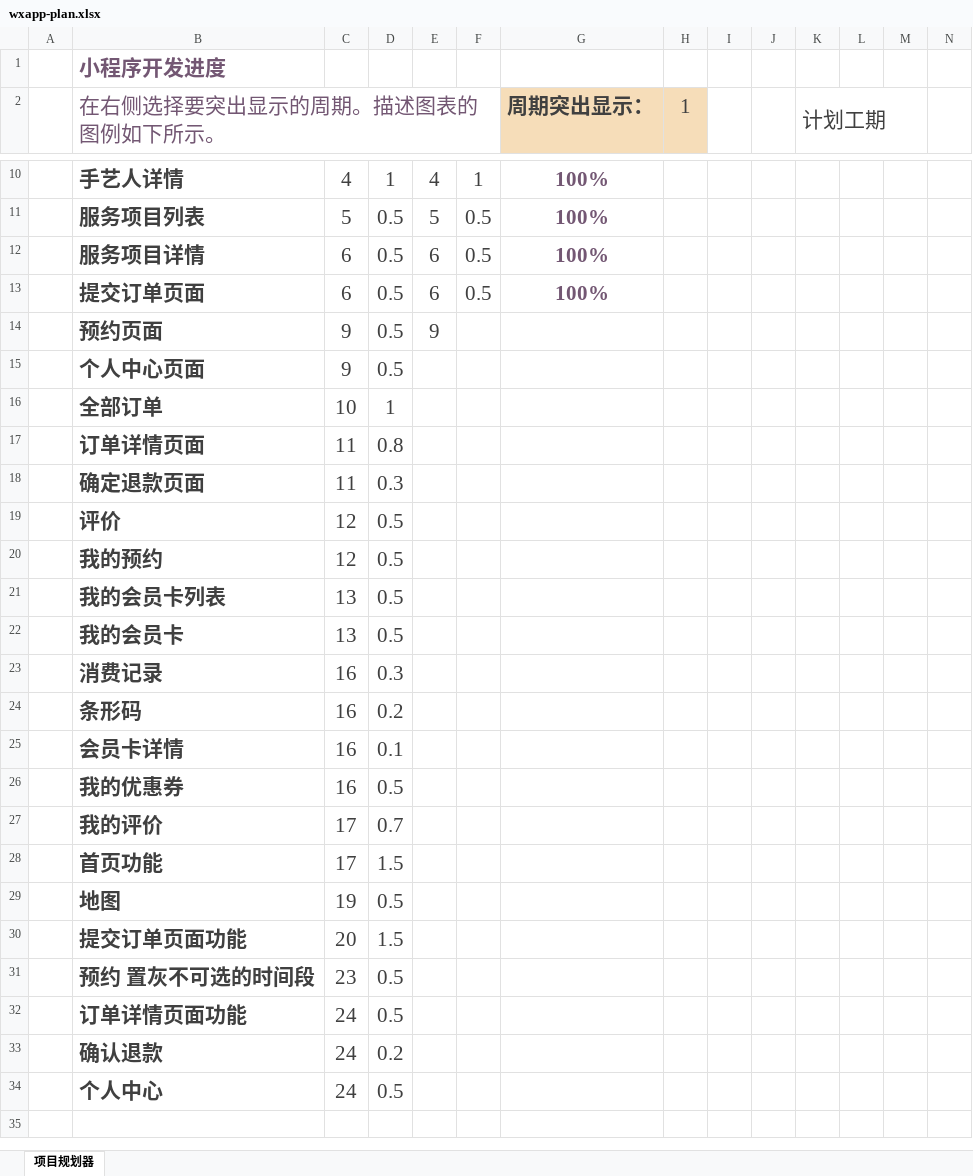
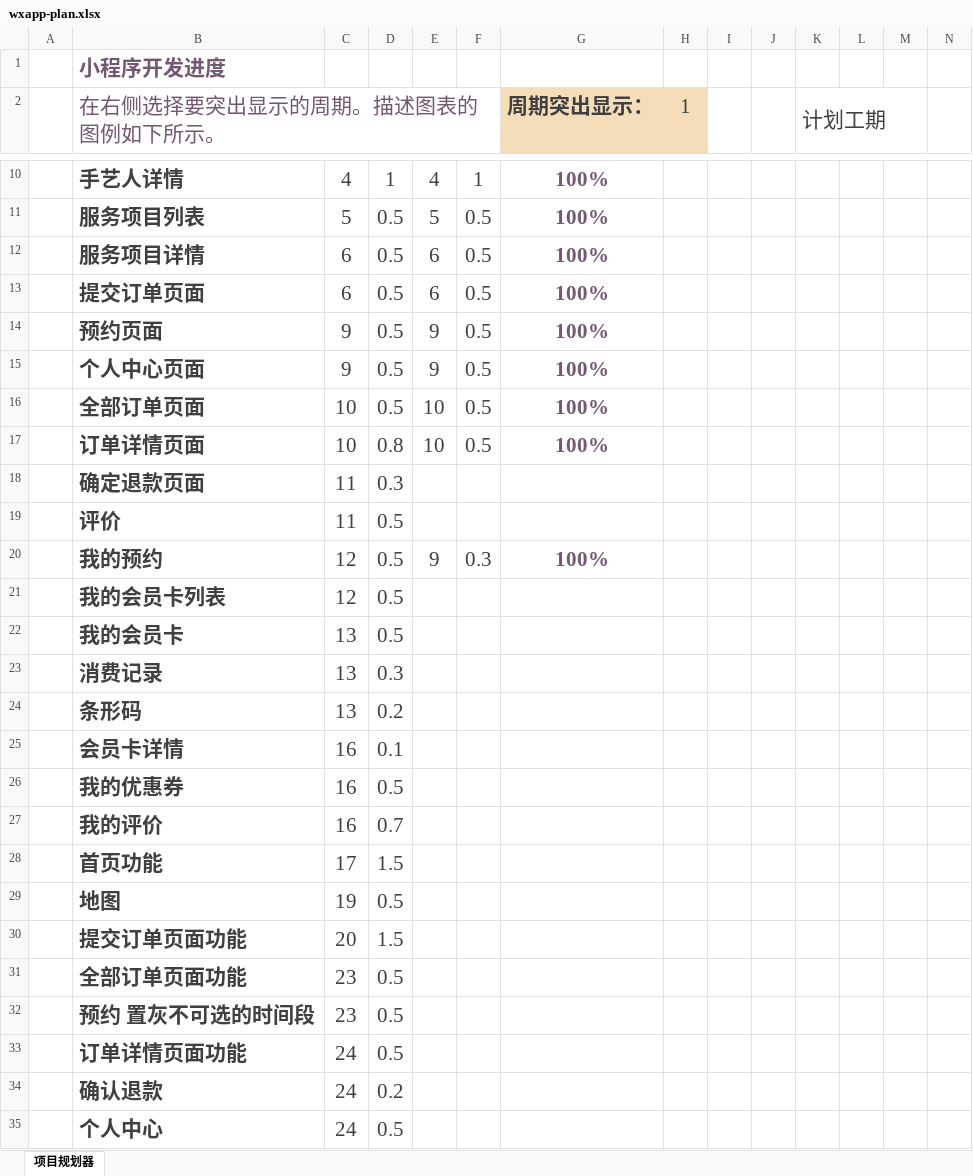
Before and after one commit to sxting/juniu-wxapp, an Excel workbook: doc/wxapp-plan.xlsx, sheet 项目规划器, drawn as a sheet; only a part is shown, gaps mark what is left out; values as stored, in another font and other column widths than the file's, no borders; conditional formats not drawn; removed rows and columns are numbered as before the commit, all else as after; rows hold the shown columns only; the diff names each change by its address in the sheet, - before the commit and + after, or states it on an @@ line.

```diff
--- a/doc/wxapp-plan.xlsx (sheet 项目规划器)
+++ b/doc/wxapp-plan.xlsx (sheet 项目规划器)
-F14:F15: (empty)
+F14:F15: 0.5
-G14:G15 (周期突出显示：): (empty)
+G14:G15 (周期突出显示：): 100%
-E15: (empty)
+E15: 9
-row 16:  | 全部订单 | 10 | 1
+row 16:  | 全部订单页面 | 10 | 0.5 | 10 | 0.5 | 100%
-C17: 11
+C17: 10
-E17: (empty)
+E17: 10
-F17: (empty)
+F17: 0.5
-G17 (周期突出显示：): (empty)
+G17 (周期突出显示：): 100%
-C19: 12
+C19: 11
-E20: (empty)
+E20: 9
-F20: (empty)
+F20: 0.3
-G20 (周期突出显示：): (empty)
+G20 (周期突出显示：): 100%
-C21: 13
+C21: 12
-C23:C24: 16
+C23:C24: 13
-C27: 17
+C27: 16
+row 31:  | 全部订单页面功能 | 23 | 0.5
```
Also changed, not shown: 30 other files.
